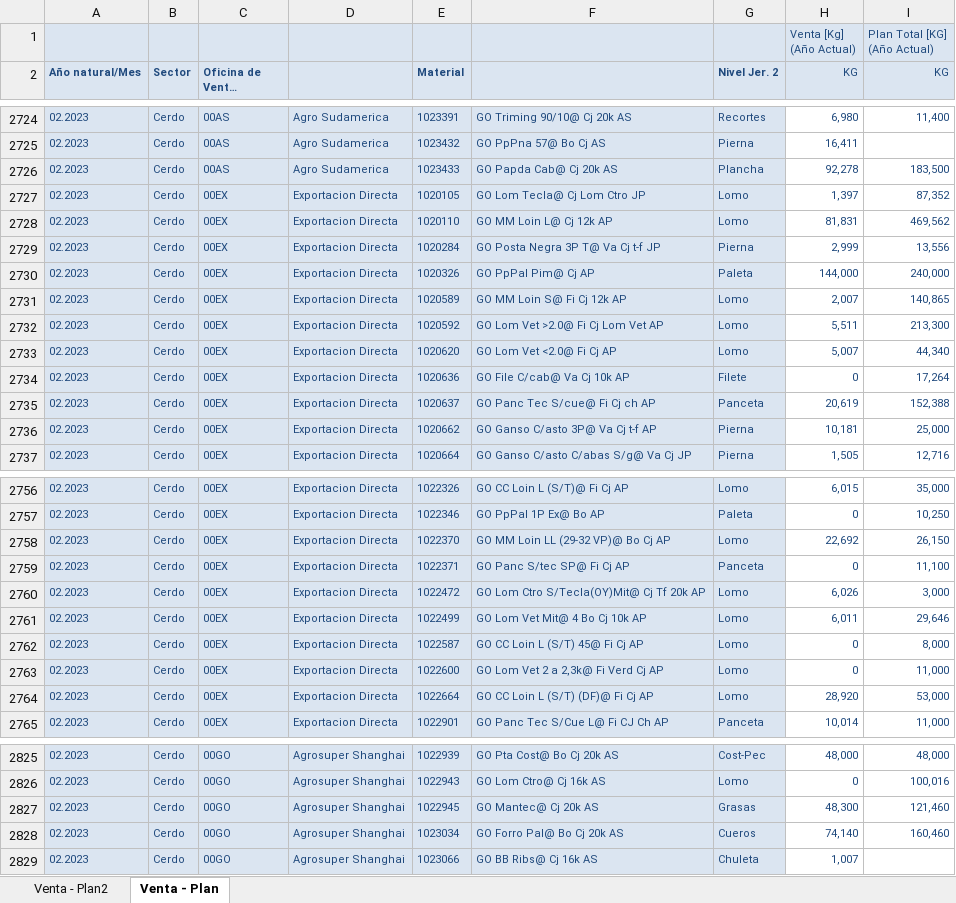
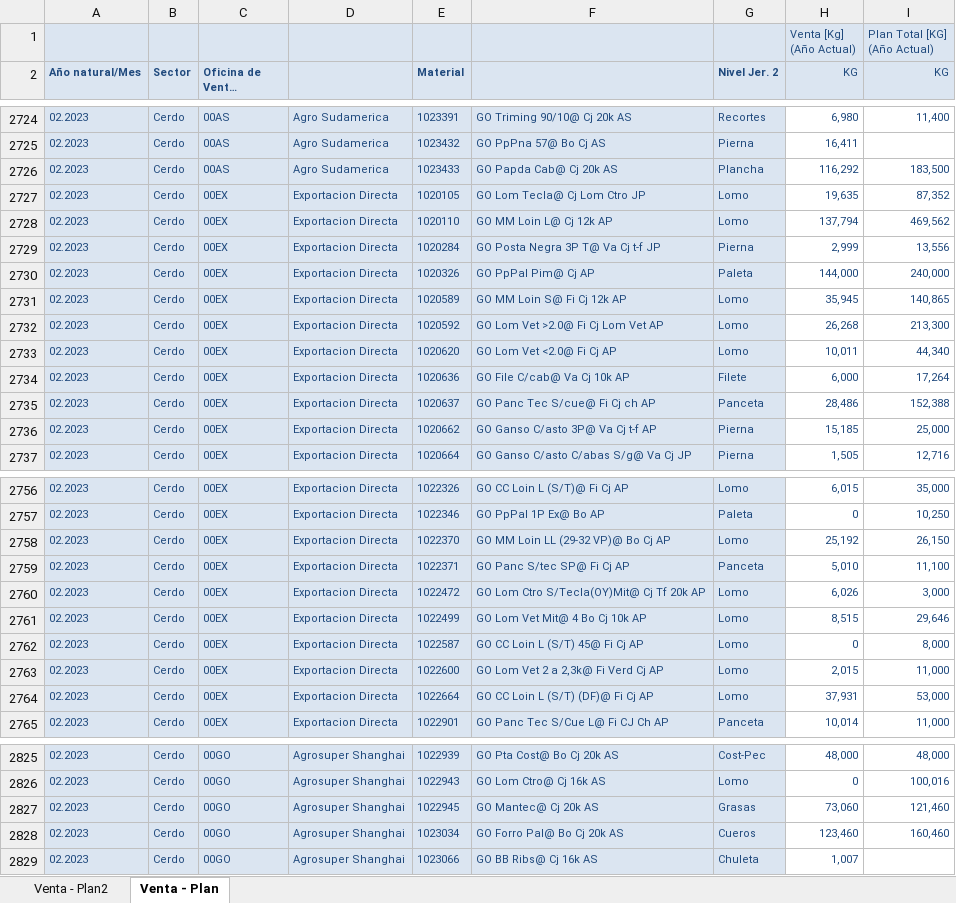
Before and after one commit to tiarasilva/Proyecciones-S-OP, an Excel workbook: Internacional/Inputs/Venta - Plan.xlsx, sheet Venta - Plan, drawn as a sheet; only a part is shown, gaps mark what is left out; long unchanged cells end in …; values as stored, in another font and other column widths than the file's, no borders; the diff covers the shown part only; the diff names each change by its address in the sheet, - before the commit and + after, or states it on an @@ line.

```diff
--- a/Internacional/Inputs/Venta - Plan.xlsx (sheet Venta - Plan)
+++ b/Internacional/Inputs/Venta - Plan.xlsx (sheet Venta - Plan)
-H2726 (KG): 92,278
+H2726 (KG): 116,292
-H2727 (KG): 1,397
+H2727 (KG): 19,635
-H2728 (KG): 81,831
+H2728 (KG): 137,794
-H2731 (KG): 2,007
+H2731 (KG): 35,945
-H2732 (KG): 5,511
+H2732 (KG): 26,268
-H2733 (KG): 5,007
+H2733 (KG): 10,011
-H2734 (KG): 0
+H2734 (KG): 6,000
-H2735 (KG): 20,619
+H2735 (KG): 28,486
-H2736 (KG): 10,181
+H2736 (KG): 15,185
-H2758 (KG): 22,692
+H2758 (KG): 25,192
-H2759 (KG): 0
+H2759 (KG): 5,010
-H2761 (KG): 6,011
+H2761 (KG): 8,515
-H2763 (KG): 0
+H2763 (KG): 2,015
-H2764 (KG): 28,920
+H2764 (KG): 37,931
-H2827 (KG): 48,300
+H2827 (KG): 73,060
-H2828 (KG): 74,140
+H2828 (KG): 123,460
```
Also changed, not shown: 52 edited cells elsewhere in this sheet, Internacional/Inputs/stock.xlsx, 1 other file.
